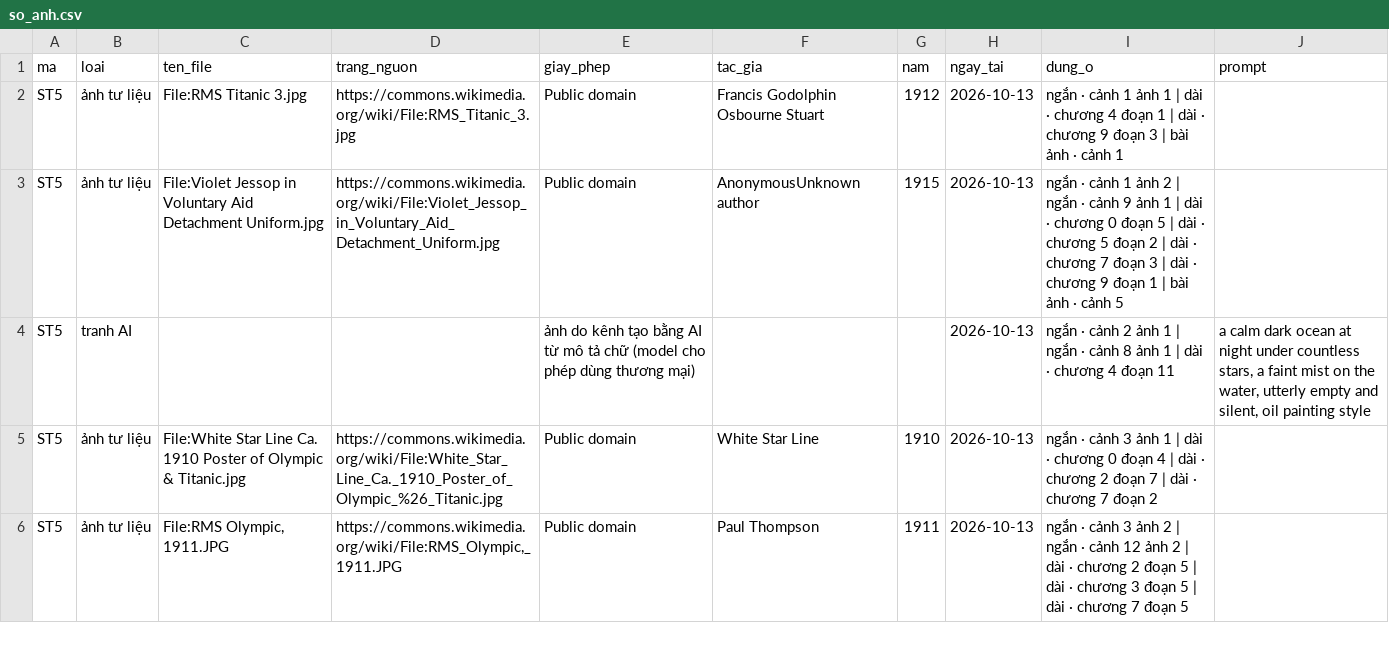
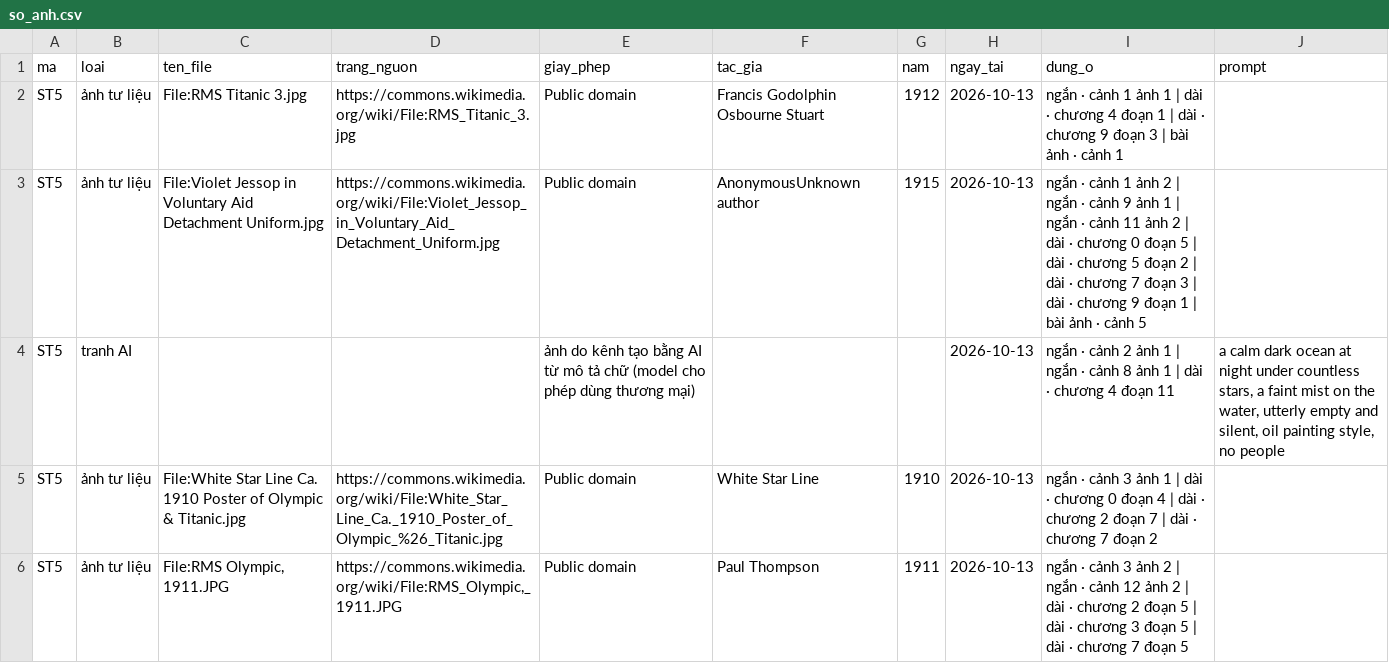
Before and after one commit to thanhnt1910/fact-video, a CSV file: logs/so_anh.csv, drawn as a sheet; only a part is shown; the diff covers the shown part only.

```diff
--- a/logs/so_anh.csv
+++ b/logs/so_anh.csv
@@ -2,4 +2,4 @@ ma,loai,ten_file,trang_nguon,giay_phep,tac_gia,nam,ngay_tai,dung_o,prompt
 ST5,ảnh tư liệu,File:RMS Titanic 3.jpg,https://commons.wikimedia.org/wiki/File:RMS_Titanic_3.jpg,Public domain,Francis Godolphin Osbourne Stuart,1912,2026-10-13,ngắn · cảnh 1 ảnh 1 | dài · chương 4 đoạn 1 | dài · chương 9 đoạn 3 | bài ảnh · cảnh 1,
-ST5,ảnh tư liệu,File:Violet Jessop in Voluntary Aid Detachment Uniform.jpg,https://commons.wikimedia.org/wiki/File:Violet_Jessop_in_Voluntary_Aid_Detachment_Uniform.jpg,Public domain,AnonymousUnknown author,1915,2026-10-13,ngắn · cảnh 1 ảnh 2 | ngắn · cảnh 9 ảnh 1 | dài · chương 0 đoạn 5 | dài · chương 5 đoạn 2 | dài · chương 7 đoạn 3 | dài · chương 9 đoạn 1 | bài ảnh · cảnh 5,
-ST5,tranh AI,,,ảnh do kênh tạo bằng AI từ mô tả chữ (model cho phép dùng thương mại),,,2026-10-13,ngắn · cảnh 2 ảnh 1 | ngắn · cảnh 8 ảnh 1 | dài · chương 4 đoạn 11,"a calm dark ocean at night under countless stars, a faint mist on the water, utterly empty and silent, oil painting style"
+ST5,ảnh tư liệu,File:Violet Jessop in Voluntary Aid Detachment Uniform.jpg,https://commons.wikimedia.org/wiki/File:Violet_Jessop_in_Voluntary_Aid_Detachment_Uniform.jpg,Public domain,AnonymousUnknown author,1915,2026-10-13,ngắn · cảnh 1 ảnh 2 | ngắn · cảnh 9 ảnh 1 | ngắn · cảnh 11 ảnh 2 | dài · chương 0 đoạn 5 | dài · chương 5 đoạn 2 | dài · chương 7 đoạn 3 | dài · chương 9 đoạn 1 | bài ảnh · cảnh 5,
+ST5,tranh AI,,,ảnh do kênh tạo bằng AI từ mô tả chữ (model cho phép dùng thương mại),,,2026-10-13,ngắn · cảnh 2 ảnh 1 | ngắn · cảnh 8 ảnh 1 | dài · chương 4 đoạn 11,"a calm dark ocean at night under countless stars, a faint mist on the water, utterly empty and silent, oil painting style, no people"
 ST5,ảnh tư liệu,File:White Star Line Ca. 1910 Poster of Olympic & Titanic.jpg,https://commons.wikimedia.org/wiki/File:White_Star_Line_Ca._1910_Poster_of_Olympic_%26_Titanic.jpg,Public domain,White Star Line,1910,2026-10-13,ngắn · cảnh 3 ảnh 1 | dài · chương 0 đoạn 4 | dài · chương 2 đoạn 7 | dài · chương 7 đoạn 2,
```
Also changed, not shown: 2 added rows, 2 removed rows and 13 edited cells elsewhere in this file, 2 other files.
